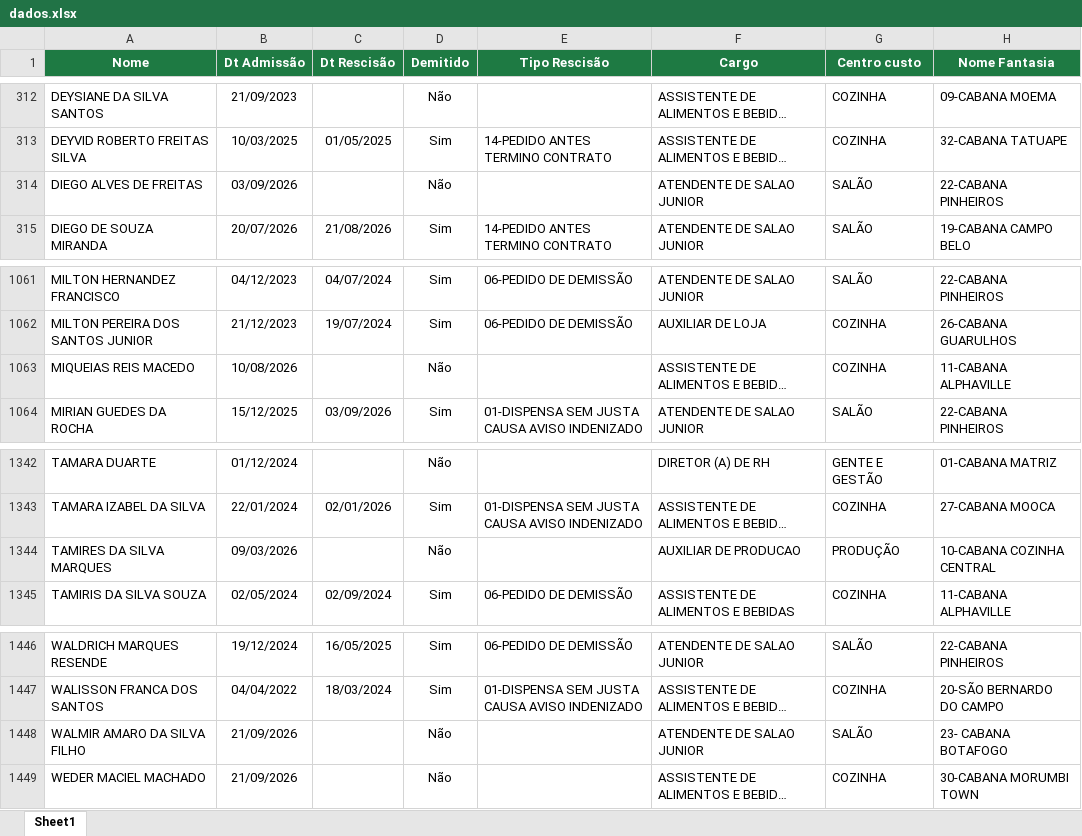
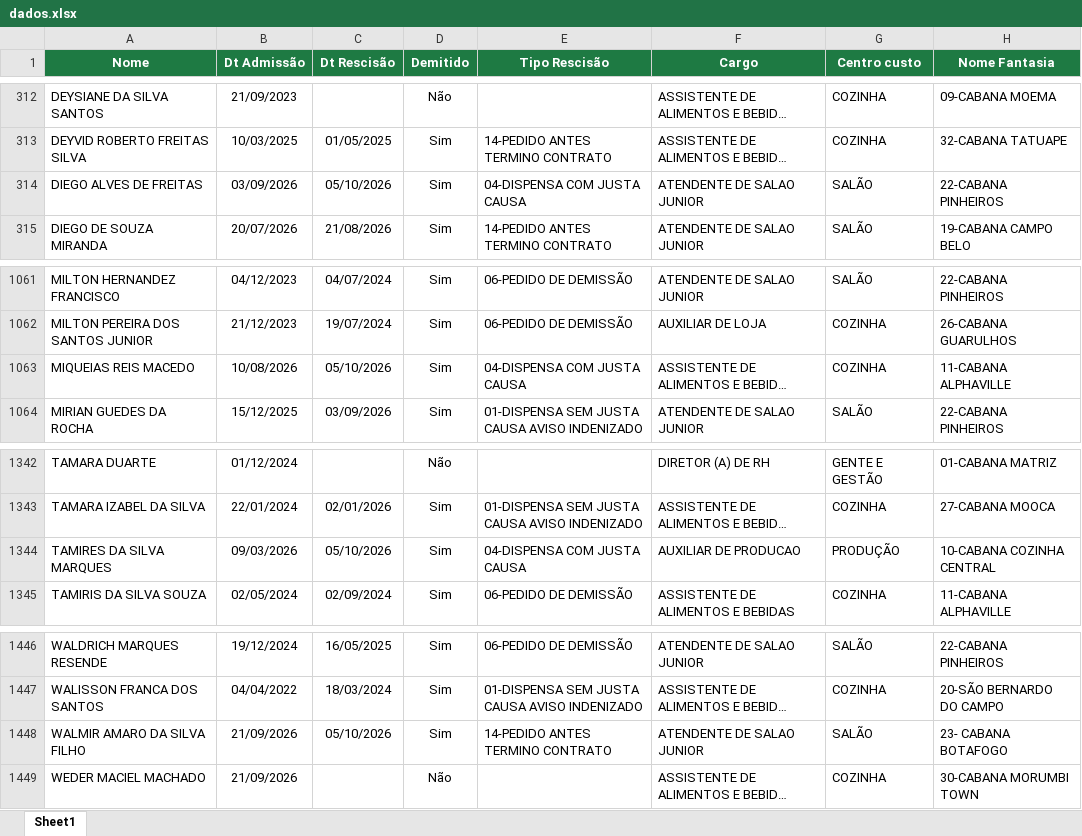
Before and after one commit to Eduardocurti/headcount, an Excel workbook: data/dados.xlsx, sheet Sheet1, drawn as a sheet; only a part is shown, gaps mark what is left out; long unchanged cells end in …; values as stored, in another font and other column widths than the file's, no borders; the diff names each change by its address in the sheet, - before the commit and + after, or states it on an @@ line.

Commit message:
Base de turnover atualizada automaticamente (11/10/2026 19:54)

```diff
--- a/data/dados.xlsx (sheet Sheet1)
+++ b/data/dados.xlsx (sheet Sheet1)
-C314 (Dt Rescisão): (empty)
+C314 (Dt Rescisão): 05/10/2026
-D314 (Demitido): Não
+D314 (Demitido): Sim
-E314 (Tipo Rescisão): (empty)
+E314 (Tipo Rescisão): 04-DISPENSA COM JUSTA CAUSA
-C1063 (Dt Rescisão): (empty)
+C1063 (Dt Rescisão): 05/10/2026
-D1063 (Demitido): Não
+D1063 (Demitido): Sim
-E1063 (Tipo Rescisão): (empty)
+E1063 (Tipo Rescisão): 04-DISPENSA COM JUSTA CAUSA
-C1344 (Dt Rescisão): (empty)
+C1344 (Dt Rescisão): 05/10/2026
-D1344 (Demitido): Não
+D1344 (Demitido): Sim
-E1344 (Tipo Rescisão): (empty)
+E1344 (Tipo Rescisão): 04-DISPENSA COM JUSTA CAUSA
-C1448 (Dt Rescisão): (empty)
+C1448 (Dt Rescisão): 05/10/2026
-D1448 (Demitido): Não
+D1448 (Demitido): Sim
-E1448 (Tipo Rescisão): (empty)
+E1448 (Tipo Rescisão): 14-PEDIDO ANTES TERMINO CONTRATO
```
